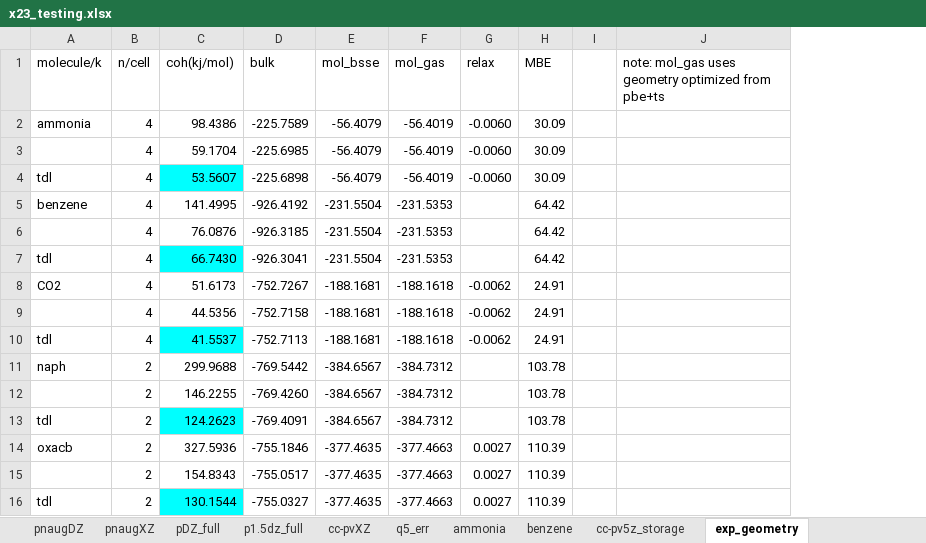
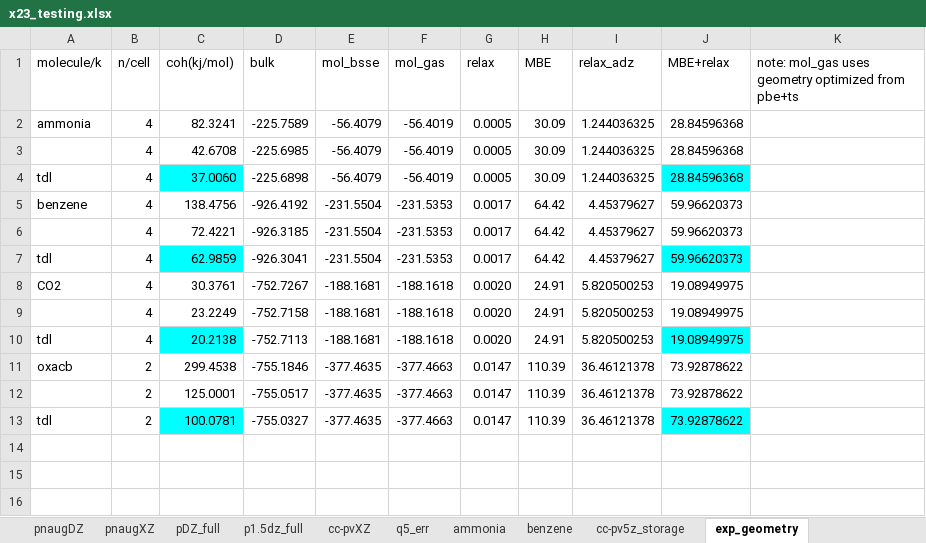
Before and after one commit to welltemperedpaprika/x23_mp2, an Excel workbook: x23_testing.xlsx, sheet exp_geometry, drawn as a sheet; values as stored, in another font and other column widths than the file's, no borders; charts and pictures not drawn; removed rows and columns are numbered as before the commit, all else as after; the diff names each change by its address in the sheet, - before the commit and + after, or states it on an @@ line.

```diff
--- a/x23_testing.xlsx (sheet exp_geometry)
+++ b/x23_testing.xlsx (sheet exp_geometry)
-column I, empty
+column I (relax_adz), rows 2-13: 1.244036325 | 1.244036325 | 1.244036325 | 4.45379627 | 4.45379627 | 4.45379627 | 5.820500253 | 5.820500253 | 5.820500253 | 36.46121378 | 36.46121378 | 36.46121378
+column J (MBE+relax), rows 2-13: 28.84596368 | 28.84596368 | 28.84596368 | 59.96620373 | 59.96620373 | 59.96620373 | 19.08949975 | 19.08949975 | 19.08949975 | 73.92878622 | 73.92878622 | 73.92878622
-C2 (coh(kj/mol)): 98.4386
+C2 (coh(kj/mol)): 82.3241
-G2:G4 (relax): -0.0060
+G2:G4 (relax): 0.0005
-C3 (coh(kj/mol)): 59.1704
+C3 (coh(kj/mol)): 42.6708
-C4 (coh(kj/mol)): 53.5607
+C4 (coh(kj/mol)): 37.0060
-C5 (coh(kj/mol)): 141.4995
+C5 (coh(kj/mol)): 138.4756
-G5:G7 (relax): (empty)
+G5:G7 (relax): 0.0017
-C6 (coh(kj/mol)): 76.0876
+C6 (coh(kj/mol)): 72.4221
-C7 (coh(kj/mol)): 66.7430
+C7 (coh(kj/mol)): 62.9859
-C8 (coh(kj/mol)): 51.6173
+C8 (coh(kj/mol)): 30.3761
-G8:G10 (relax): -0.0062
+G8:G10 (relax): 0.0020
-C9 (coh(kj/mol)): 44.5356
+C9 (coh(kj/mol)): 23.2249
-C10 (coh(kj/mol)): 41.5537
+C10 (coh(kj/mol)): 20.2138
-row 11: naph | 2 | 299.9688 | -769.5442 | -384.6567 | -384.7312 |  | 103.78
-row 12:  | 2 | 146.2255 | -769.4260 | -384.6567 | -384.7312 |  | 103.78
-row 13: tdl | 2 | 124.2623 | -769.4091 | -384.6567 | -384.7312 |  | 103.78
-C11 (coh(kj/mol)): 327.5936
+C11 (coh(kj/mol)): 299.4538
-G11:G13 (relax): 0.0027
+G11:G13 (relax): 0.0147
-C12 (coh(kj/mol)): 154.8343
+C12 (coh(kj/mol)): 125.0001
-C13 (coh(kj/mol)): 130.1544
+C13 (coh(kj/mol)): 100.0781
```
Also changed, not shown: sheet q5_err, sheet pDZ_full, sheet paug-cc-pvxz, sheet cc-pvXZ, formulas that keep their value, charts or pictures, x23_bsse_est.xlsx.
